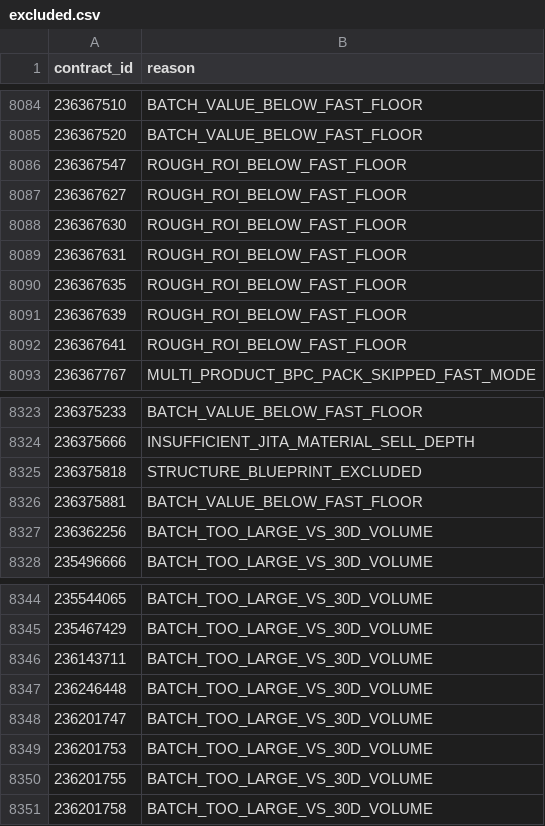
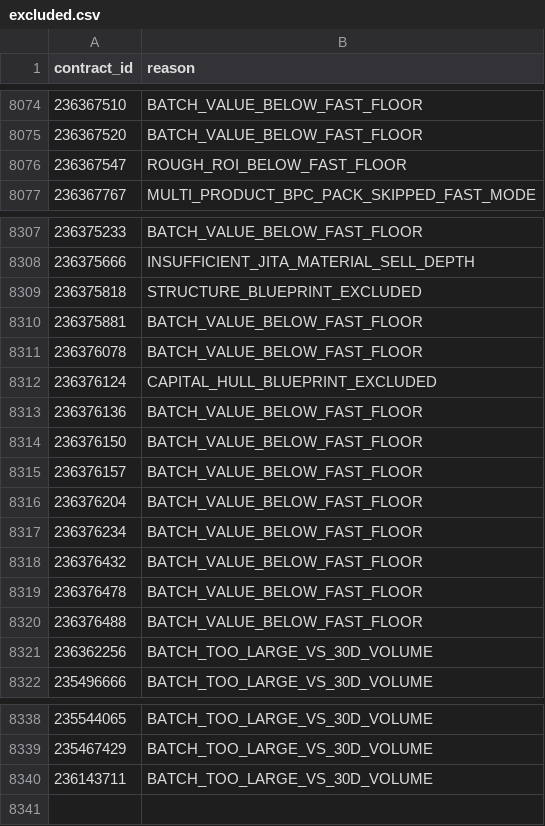
Before and after one commit to samson8964/chatgpt-eve, a CSV file: results/latest/excluded.csv, drawn as a sheet; only a part is shown, gaps mark what is left out; the diff covers the shown part only.

```diff
--- a/results/latest/excluded.csv
+++ b/results/latest/excluded.csv
@@ -8086,8 +8076,2 @@
 236367547,ROUGH_ROI_BELOW_FAST_FLOOR
-236367627,ROUGH_ROI_BELOW_FAST_FLOOR
-236367630,ROUGH_ROI_BELOW_FAST_FLOOR
-236367631,ROUGH_ROI_BELOW_FAST_FLOOR
-236367635,ROUGH_ROI_BELOW_FAST_FLOOR
-236367639,ROUGH_ROI_BELOW_FAST_FLOOR
-236367641,ROUGH_ROI_BELOW_FAST_FLOOR
 236367767,MULTI_PRODUCT_BPC_PACK_SKIPPED_FAST_MODE
@@ -8326,2 +8310,12 @@
 236375881,BATCH_VALUE_BELOW_FAST_FLOOR
+236376078,BATCH_VALUE_BELOW_FAST_FLOOR
+236376124,CAPITAL_HULL_BLUEPRINT_EXCLUDED
+236376136,BATCH_VALUE_BELOW_FAST_FLOOR
+236376150,BATCH_VALUE_BELOW_FAST_FLOOR
+236376157,BATCH_VALUE_BELOW_FAST_FLOOR
+236376204,BATCH_VALUE_BELOW_FAST_FLOOR
+236376234,BATCH_VALUE_BELOW_FAST_FLOOR
+236376432,BATCH_VALUE_BELOW_FAST_FLOOR
+236376478,BATCH_VALUE_BELOW_FAST_FLOOR
+236376488,BATCH_VALUE_BELOW_FAST_FLOOR
 236362256,BATCH_TOO_LARGE_VS_30D_VOLUME
@@ -8346,6 +8340 @@
 236143711,BATCH_TOO_LARGE_VS_30D_VOLUME
-236246448,BATCH_TOO_LARGE_VS_30D_VOLUME
-236201747,BATCH_TOO_LARGE_VS_30D_VOLUME
-236201753,BATCH_TOO_LARGE_VS_30D_VOLUME
-236201755,BATCH_TOO_LARGE_VS_30D_VOLUME
-236201758,BATCH_TOO_LARGE_VS_30D_VOLUME
```
Also changed, not shown: 5 added rows and 15 removed rows elsewhere in this file, results/latest/all_executable_scored.csv, results/latest/bpc_value_opportunities_v2.csv, 16 other files.
